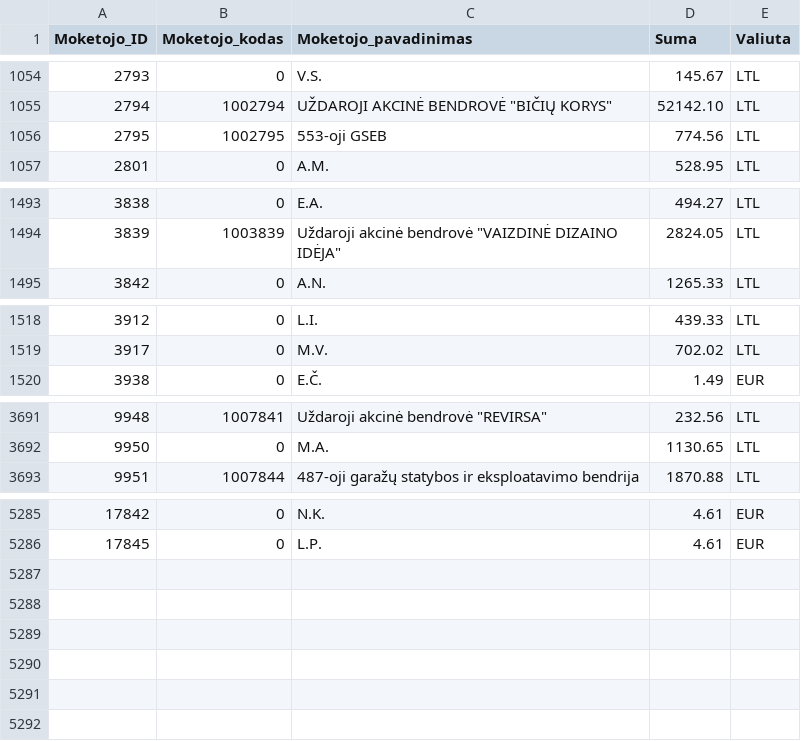
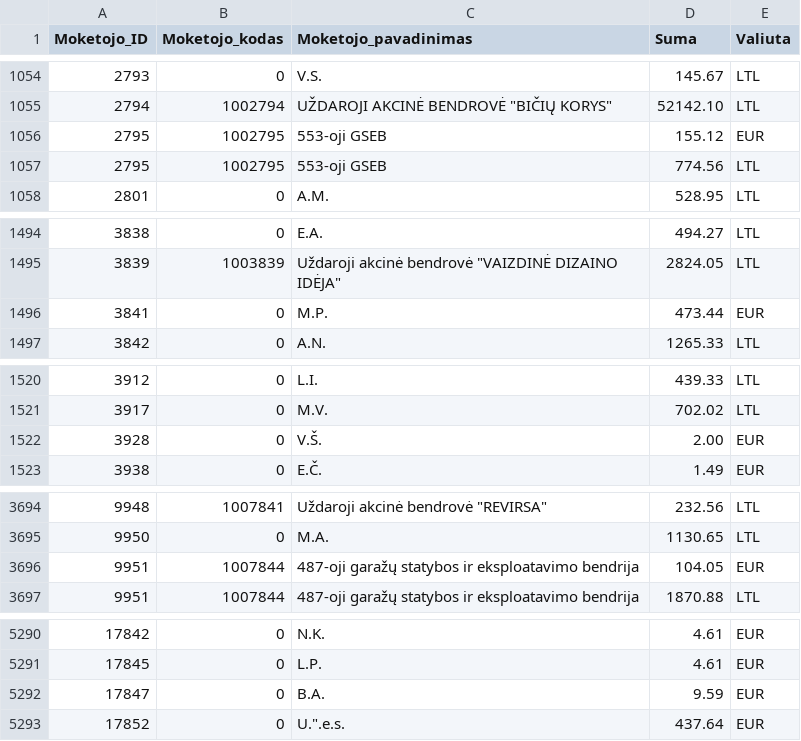
Before and after one commit to vilnius/zemesnuomossutartys, a TSV file: data/Sumos.tsv, drawn as a sheet; only a part is shown, gaps mark what is left out; the diff covers the shown part only; the diff names each change by its address in the sheet, - before the commit and + after, or states it on an @@ line.

```diff
--- a/data/Sumos.tsv
+++ b/data/Sumos.tsv
+row 1056: 2795 | 1002795 | 553-oji GSEB | 155.12 | EUR
+row 1496: 3841 | 0 | M.P. | 473.44 | EUR
+row 1522: 3928 | 0 | V.Š. | 2.00 | EUR
+row 3696: 9951 | 1007844 | 487-oji garažų statybos ir eksploatavimo bendrija | 104.05 | EUR
+row 5292: 17847 | 0 | B.A. | 9.59 | EUR
+row 5293: 17852 | 0 | U.".e.s. | 437.64 | EUR
```
Also changed, not shown: 1 added row and 8 edited cells elsewhere in this file, 1 other file.
